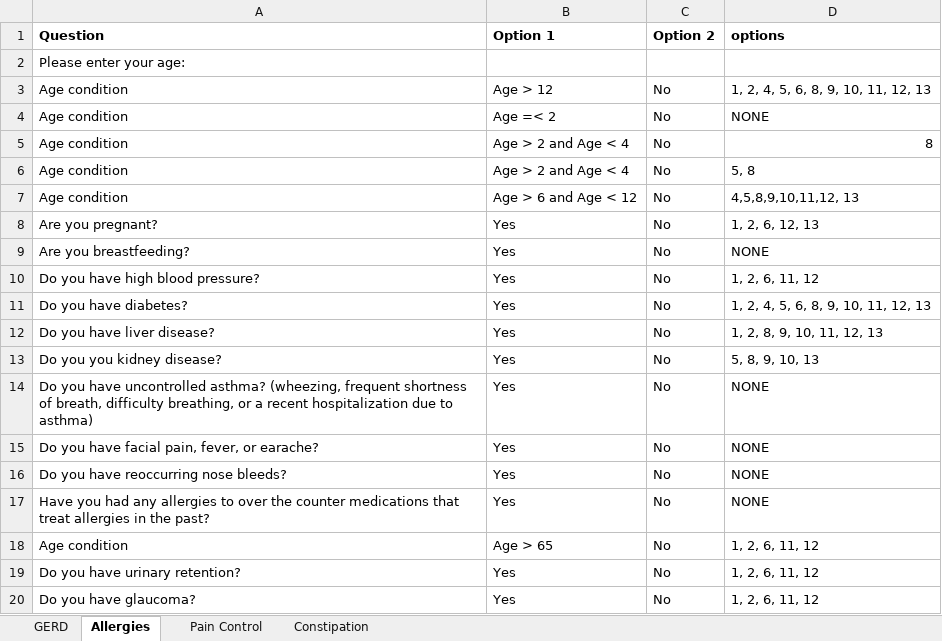
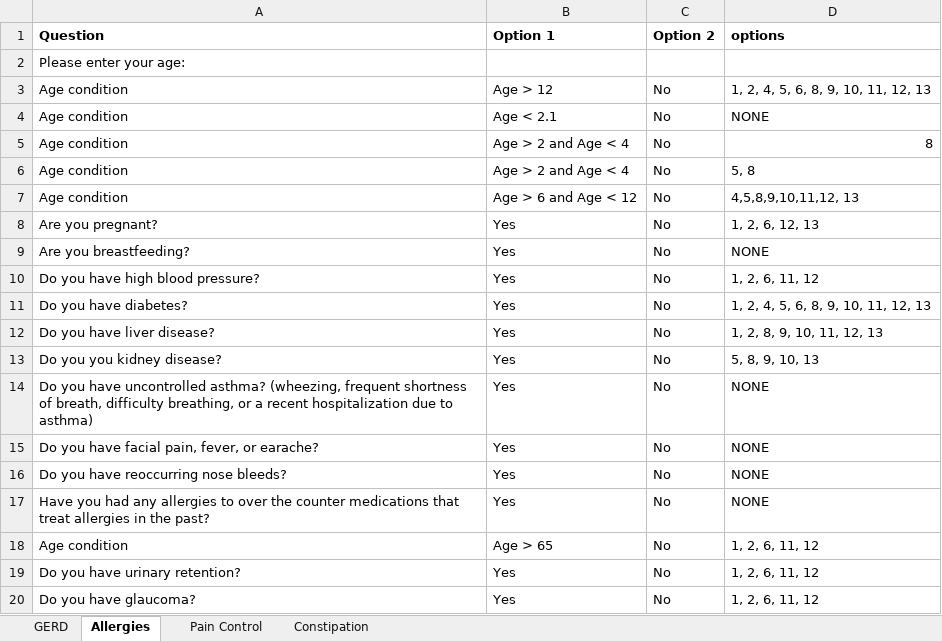
Before and after one commit to amirmbhd/OTC, an Excel workbook: OTCRecommendations.xlsx, sheet Allergies, drawn as a sheet; values as stored, in another font and other column widths than the file's, no borders; the diff names each change by its address in the sheet, - before the commit and + after, or states it on an @@ line.

Commit message:
Add files via upload

```diff
--- a/OTCRecommendations.xlsx (sheet Allergies)
+++ b/OTCRecommendations.xlsx (sheet Allergies)
-B4 (Option 1): Age =< 2
+B4 (Option 1): Age < 2.1
```
